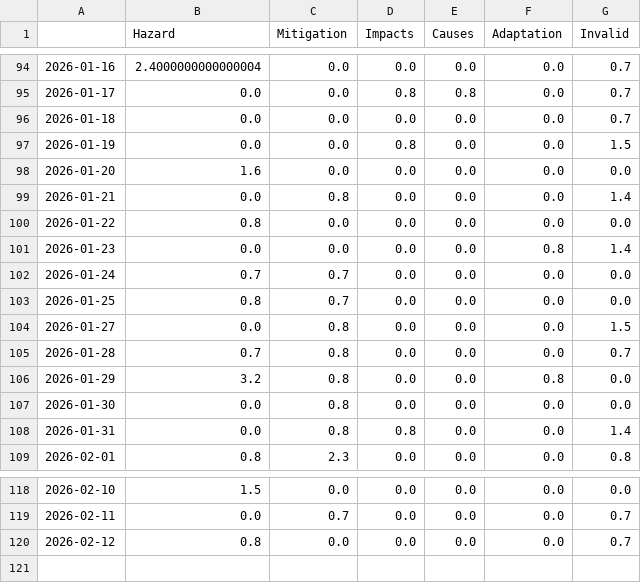
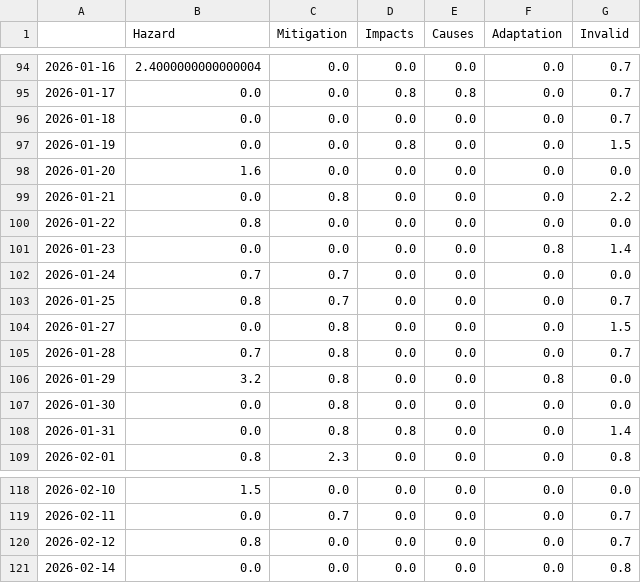
Before and after one commit to svpblank1/FogIsComing, a CSV file: csv/topics_date.csv, drawn as a sheet; only a part is shown, gaps mark what is left out.

```diff
--- a/csv/topics_date.csv
+++ b/csv/topics_date.csv
@@ -98,3 +98,3 @@
 2026-01-20,1.6,0.0,0.0,0.0,0.0,0.0
-2026-01-21,0.0,0.8,0.0,0.0,0.0,1.4
+2026-01-21,0.0,0.8,0.0,0.0,0.0,2.2
 2026-01-22,0.8,0.0,0.0,0.0,0.0,0.0
@@ -102,3 +102,3 @@
 2026-01-24,0.7,0.7,0.0,0.0,0.0,0.0
-2026-01-25,0.8,0.7,0.0,0.0,0.0,0.0
+2026-01-25,0.8,0.7,0.0,0.0,0.0,0.7
 2026-01-27,0.0,0.8,0.0,0.0,0.0,1.5
@@ -120 +120,2 @@
 2026-02-12,0.8,0.0,0.0,0.0,0.0,0.7
+2026-02-14,0.0,0.0,0.0,0.0,0.0,0.8
```
Also changed, not shown: 4 other files.
